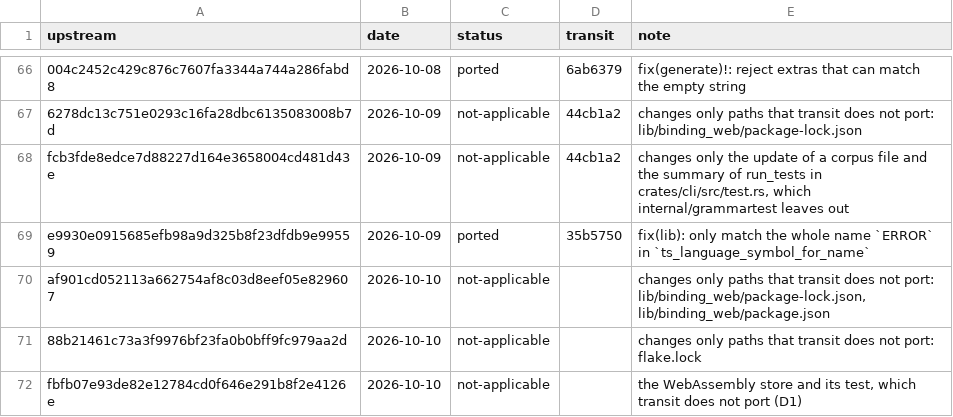
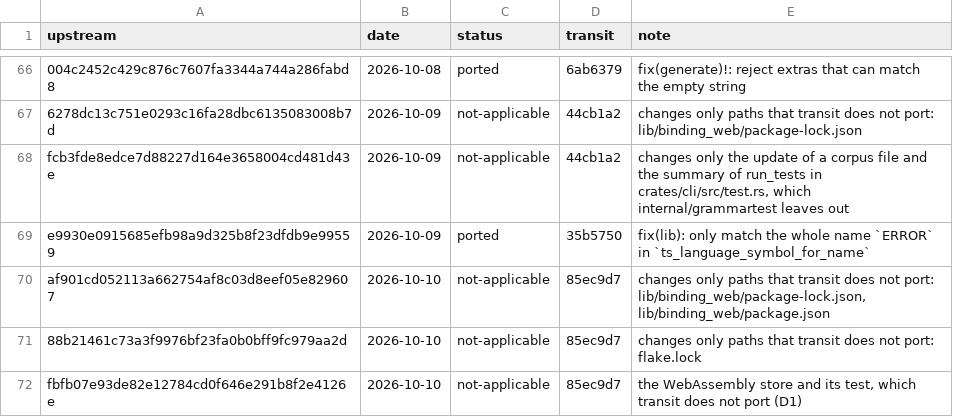
Before and after one commit to xo/transit, a TSV file: docs/upstream/ledger.tsv, drawn as a sheet; only a part is shown, gaps mark what is left out.

```diff
--- a/docs/upstream/ledger.tsv
+++ b/docs/upstream/ledger.tsv
@@ -69,4 +69,4 @@ fcb3fde8edce7d88227d164e3658004cd481d43e	2026-10-09	not-applicable	44cb1a2	chang
 e9930e0915685efb98a9d325b8f23dfdb9e99559	2026-10-09	ported	35b5750	fix(lib): only match the whole name `ERROR` in `ts_language_symbol_for_name`
-af901cd052113a662754af8c03d8eef05e829607	2026-10-10	not-applicable		changes only paths that transit does not port: lib/binding_web/package-lock.json, lib/binding_web/package.json
-88b21461c73a3f9976bf23fa0b0bff9fc979aa2d	2026-10-10	not-applicable		changes only paths that transit does not port: flake.lock
-fbfb07e93de82e12784cd0f646e291b8f2e4126e	2026-10-10	not-applicable		the WebAssembly store and its test, which transit does not port (D1)
+af901cd052113a662754af8c03d8eef05e829607	2026-10-10	not-applicable	85ec9d7	changes only paths that transit does not port: lib/binding_web/package-lock.json, lib/binding_web/package.json
+88b21461c73a3f9976bf23fa0b0bff9fc979aa2d	2026-10-10	not-applicable	85ec9d7	changes only paths that transit does not port: flake.lock
+fbfb07e93de82e12784cd0f646e291b8f2e4126e	2026-10-10	not-applicable	85ec9d7	the WebAssembly store and its test, which transit does not port (D1)
```
